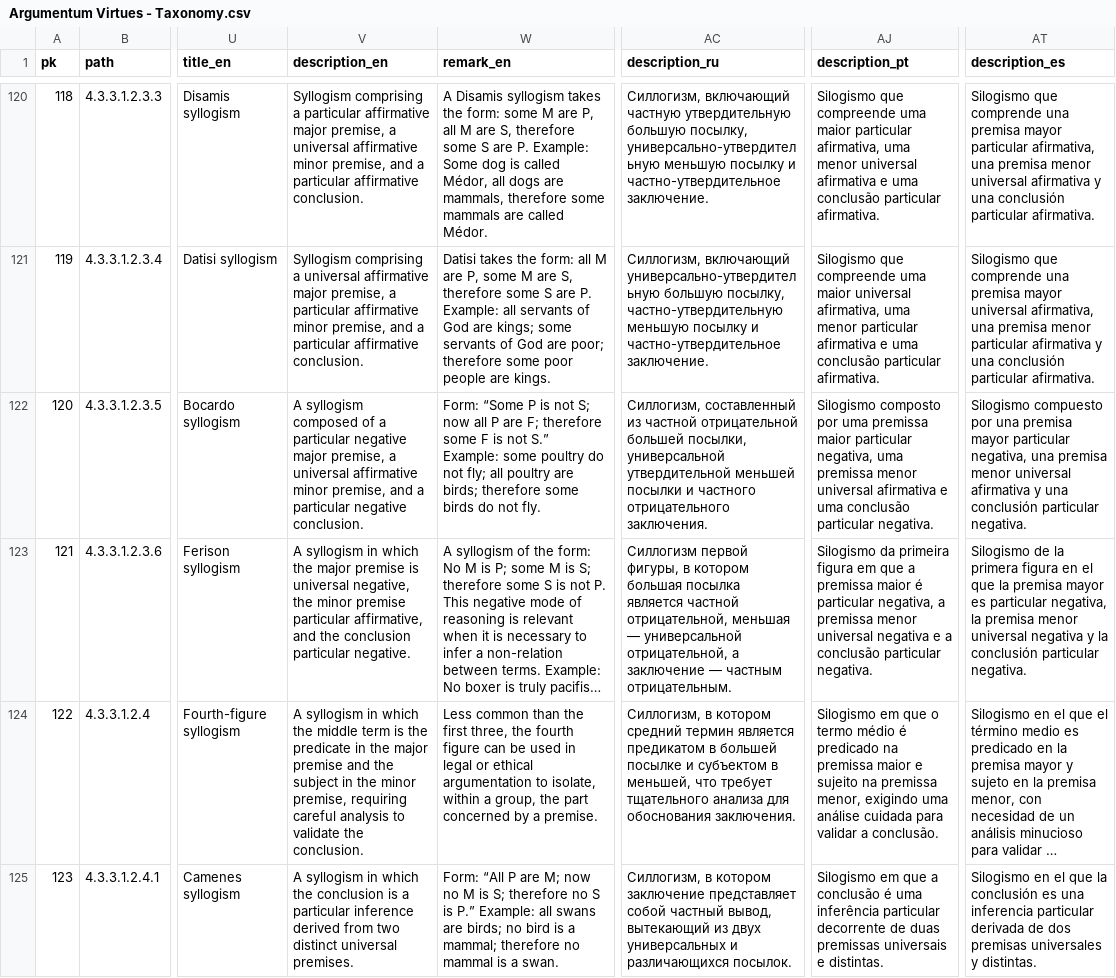
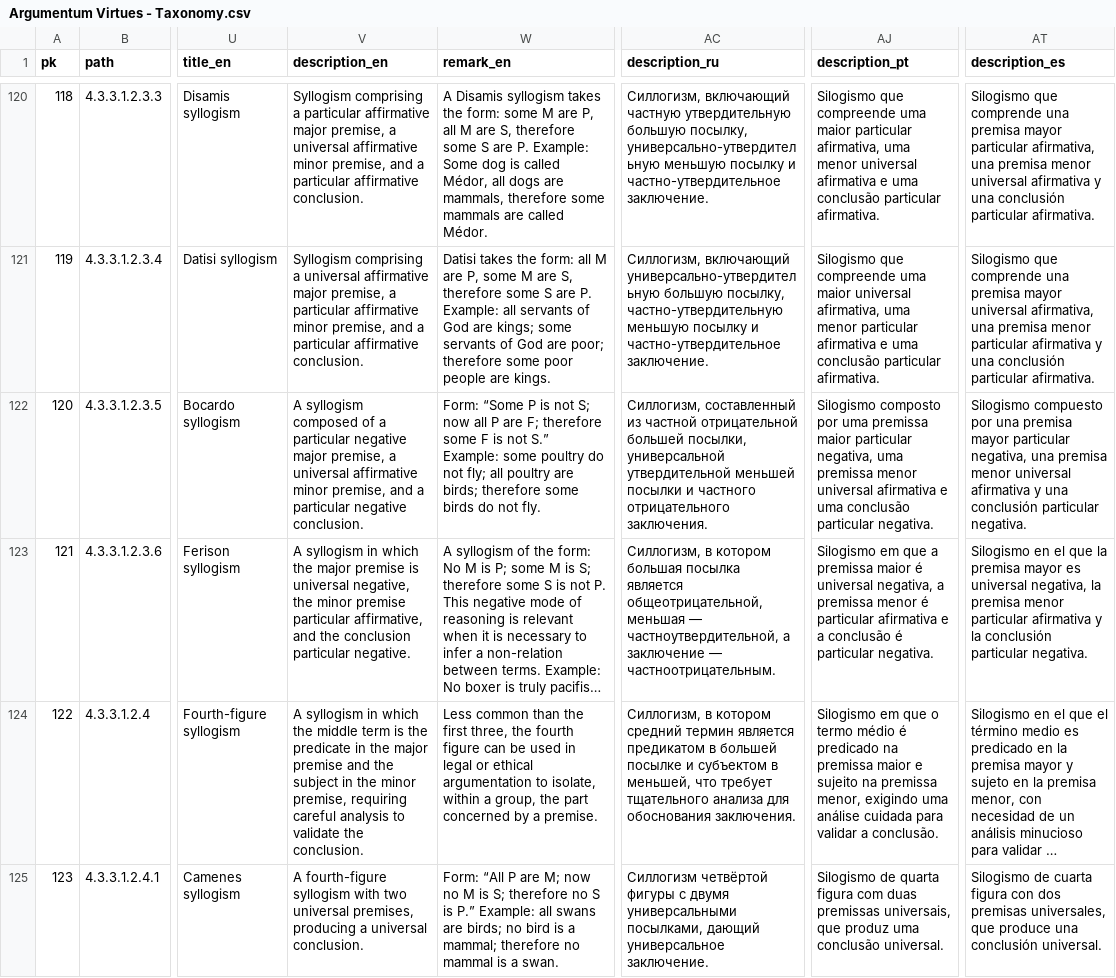
Before and after one commit to ArgumentumGames/Argumentum, a CSV file: Cards/Fallacies/Argumentum Virtues - Taxonomy.csv, drawn as a sheet; only a part is shown, gaps mark what is left out; long unchanged cells end in …; the diff covers the shown part only; the diff names each change by its address in the sheet, - before the commit and + after, or states it on an @@ line.

```diff
--- a/Cards/Fallacies/Argumentum Virtues - Taxonomy.csv
+++ b/Cards/Fallacies/Argumentum Virtues - Taxonomy.csv
-AC123 (description_ru): Силлогизм первой фигуры, в котором большая посылка является частной отрицательной, меньшая — универсальной отрицательной, а заключение — частным отрицательным.
+AC123 (description_ru): Силлогизм, в котором большая посылка является общеотрицательной, меньшая — частноутвердительной, а заключение — частноотрицательным.
-AJ123 (description_pt): Silogismo da primeira figura em que a premissa maior é particular negativa, a premissa menor universal negativa e a conclusão particular negativa.
+AJ123 (description_pt): Silogismo em que a premissa maior é universal negativa, a premissa menor é particular afirmativa e a conclusão é particular negativa.
-AT123 (description_es): Silogismo de la primera figura en el que la premisa mayor es particular negativa, la premisa menor universal negativa y la…
+AT123 (description_es): Silogismo en el que la premisa mayor es universal negativa, la premisa menor particular afirmativa y la…
-V125 (description_en): A syllogism in which the conclusion is a particular inference derived from two distinct universal premises.
+V125 (description_en): A fourth-figure syllogism with two universal premises, producing a universal conclusion.
-AC125 (description_ru): Силлогизм, в котором заключение представляет собой частный вывод, вытекающий из двух универсальных и различающихся посылок.
+AC125 (description_ru): Силлогизм четвёртой фигуры с двумя универсальными посылками, дающий универсальное заключение.
-AJ125 (description_pt): Silogismo em que a conclusão é uma inferência particular decorrente de duas premissas universais e distintas.
+AJ125 (description_pt): Silogismo de quarta figura com duas premissas universais, que produz uma conclusão universal.
-AT125 (description_es): Silogismo en el que la conclusión es una inferencia particular derivada de dos premisas universales y distintas.
+AT125 (description_es): Silogismo de cuarta figura con dos premisas universales, que produce una conclusión universal.
```
Also changed, not shown: 164 edited cells elsewhere in this file.
